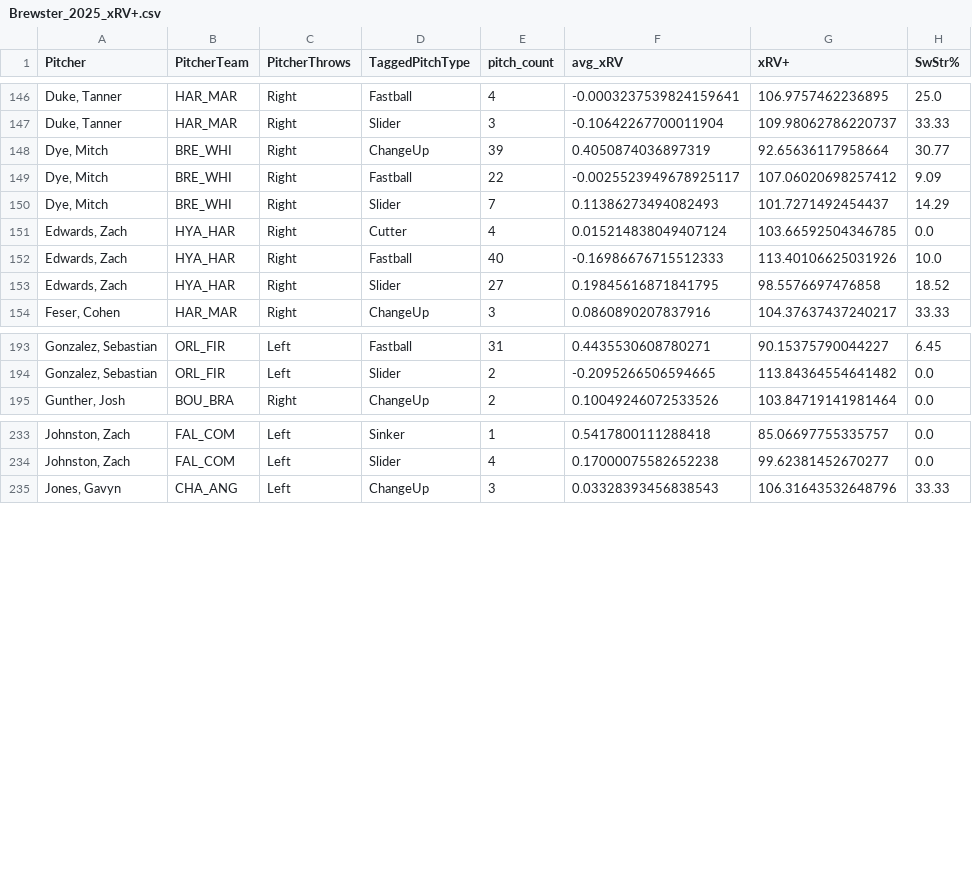
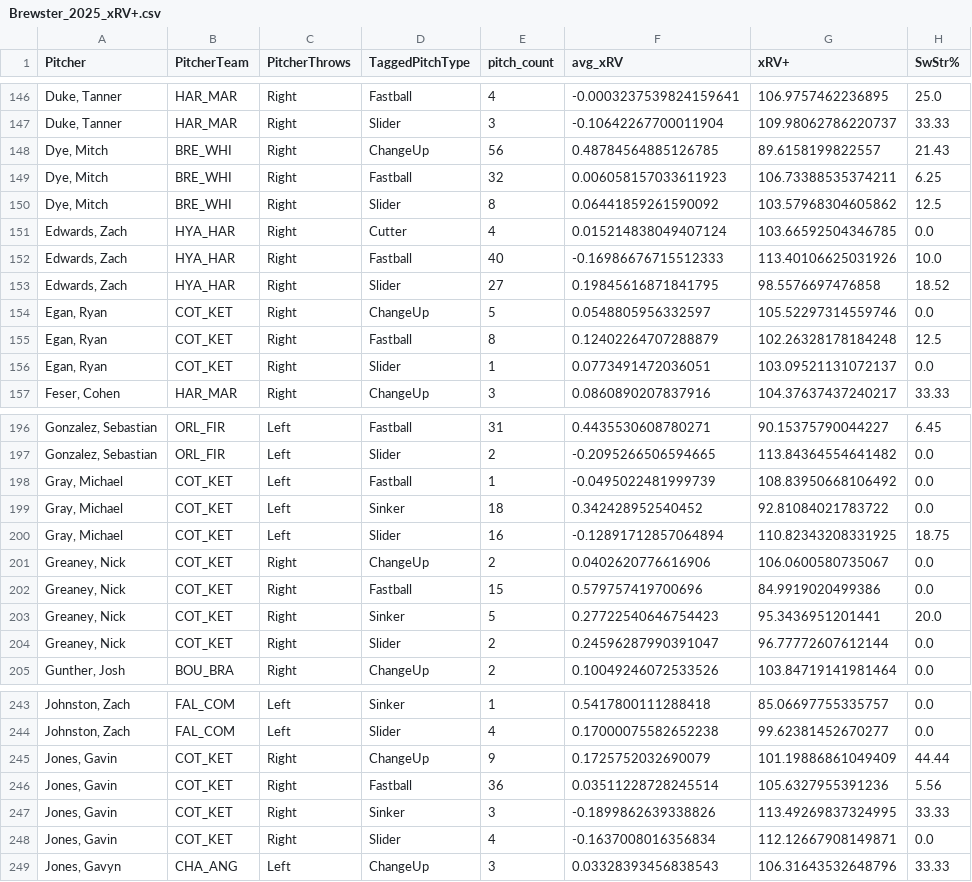
Before and after one commit to ChapCunningham/BrewsterPitching, a CSV file: Brewster_2025_xRV+.csv, drawn as a sheet; only a part is shown, gaps mark what is left out; the diff covers the shown part only.

```diff
--- a/Brewster_2025_xRV+.csv
+++ b/Brewster_2025_xRV+.csv
@@ -147,5 +147,5 @@ Pitcher,PitcherTeam,PitcherThrows,TaggedPitchType,pitch_count,avg_xRV,xRV+,SwStr
 "Duke, Tanner",HAR_MAR,Right,Slider,3,-0.10642267700011904,109.98062786220737,33.33
-"Dye, Mitch",BRE_WHI,Right,ChangeUp,39,0.4050874036897319,92.65636117958664,30.77
-"Dye, Mitch",BRE_WHI,Right,Fastball,22,-0.0025523949678925117,107.06020698257412,9.09
-"Dye, Mitch",BRE_WHI,Right,Slider,7,0.11386273494082493,101.7271492454437,14.29
+"Dye, Mitch",BRE_WHI,Right,ChangeUp,56,0.48784564885126785,89.6158199822557,21.43
+"Dye, Mitch",BRE_WHI,Right,Fastball,32,0.006058157033611923,106.73388535374211,6.25
+"Dye, Mitch",BRE_WHI,Right,Slider,8,0.06441859261590092,103.57968304605862,12.5
 "Edwards, Zach",HYA_HAR,Right,Cutter,4,0.015214838049407124,103.66592504346785,0.0
@@ -153,2 +153,5 @@ Pitcher,PitcherTeam,PitcherThrows,TaggedPitchType,pitch_count,avg_xRV,xRV+,SwStr
 "Edwards, Zach",HYA_HAR,Right,Slider,27,0.19845616871841795,98.5576697476858,18.52
+"Egan, Ryan",COT_KET,Right,ChangeUp,5,0.0548805956332597,105.52297314559746,0.0
+"Egan, Ryan",COT_KET,Right,Fastball,8,0.12402264707288879,102.26328178184248,12.5
+"Egan, Ryan",COT_KET,Right,Slider,1,0.0773491472036051,103.09521131072137,0.0
 "Feser, Cohen",HAR_MAR,Right,ChangeUp,3,0.0860890207837916,104.37637437240217,33.33
@@ -194,2 +197,9 @@ Pitcher,PitcherTeam,PitcherThrows,TaggedPitchType,pitch_count,avg_xRV,xRV+,SwStr
 "Gonzalez, Sebastian",ORL_FIR,Left,Slider,2,-0.2095266506594665,113.84364554641482,0.0
+"Gray, Michael",COT_KET,Left,Fastball,1,-0.0495022481999739,108.83950668106492,0.0
+"Gray, Michael",COT_KET,Left,Sinker,18,0.342428952540452,92.81084021783722,0.0
+"Gray, Michael",COT_KET,Left,Slider,16,-0.12891712857064894,110.82343208331925,18.75
+"Greaney, Nick",COT_KET,Right,ChangeUp,2,0.0402620776616906,106.0600580735067,0.0
+"Greaney, Nick",COT_KET,Right,Fastball,15,0.579757419700696,84.9919020499386,0.0
+"Greaney, Nick",COT_KET,Right,Sinker,5,0.27722540646754423,95.3436951201441,20.0
+"Greaney, Nick",COT_KET,Right,Slider,2,0.24596287990391047,96.77772607612144,0.0
 "Gunther, Josh",BOU_BRA,Right,ChangeUp,2,0.10049246072533526,103.84719141981464,0.0
@@ -234,2 +244,6 @@ Pitcher,PitcherTeam,PitcherThrows,TaggedPitchType,pitch_count,avg_xRV,xRV+,SwStr
 "Johnston, Zach",FAL_COM,Left,Slider,4,0.17000075582652238,99.62381452670277,0.0
+"Jones, Gavin",COT_KET,Right,ChangeUp,9,0.1725752032690079,101.19886861049409,44.44
+"Jones, Gavin",COT_KET,Right,Fastball,36,0.03511228728245514,105.6327955391236,5.56
+"Jones, Gavin",COT_KET,Right,Sinker,3,-0.1899862639338826,113.49269837324995,33.33
+"Jones, Gavin",COT_KET,Right,Slider,4,-0.1637008016356834,112.12667908149871,0.0
 "Jones, Gavyn",CHA_ANG,Left,ChangeUp,3,0.03328393456838543,106.31643532648796,33.33
```
Also changed, not shown: 4 added rows and 33 edited cells elsewhere in this file, 3 other files.
